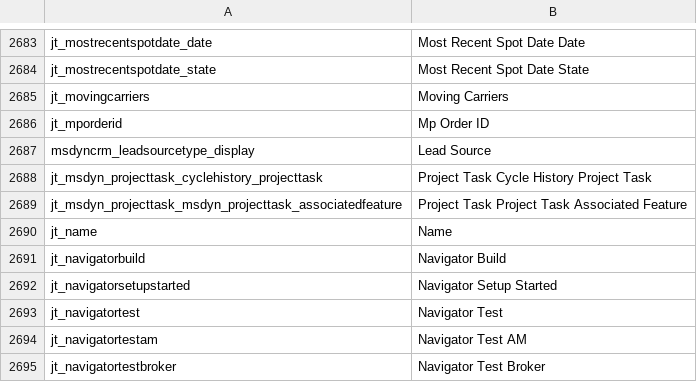
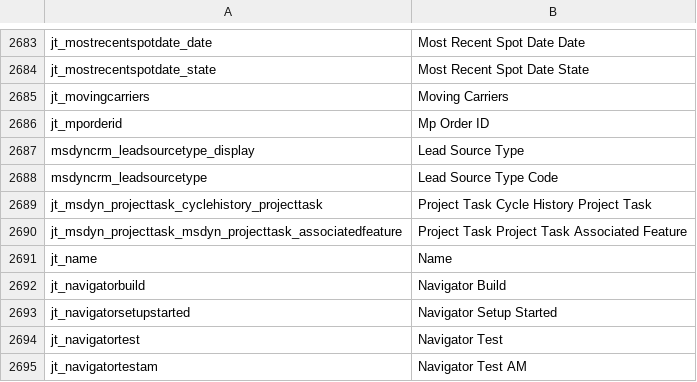
Before and after one commit to preston-reynolds/M-aids, a CSV file: Column Renaming.csv, drawn as a sheet; only a part is shown, gaps mark what is left out; the shorter side is filled out with more unchanged rows.

Commit message:
Updated Lead Source Type

```diff
--- a/Column Renaming.csv
+++ b/Column Renaming.csv
@@ -2686,3 +2686,4 @@ jt_movingcarriers,Moving Carriers
 jt_mporderid,Mp Order ID
-msdyncrm_leadsourcetype_display,Lead Source
+msdyncrm_leadsourcetype_display,Lead Source Type
+msdyncrm_leadsourcetype,Lead Source Type Code
 jt_msdyn_projecttask_cyclehistory_projecttask,Project Task Cycle History Project Task
```
